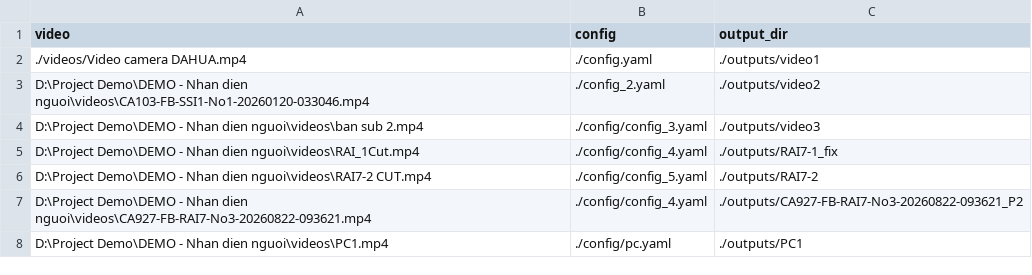
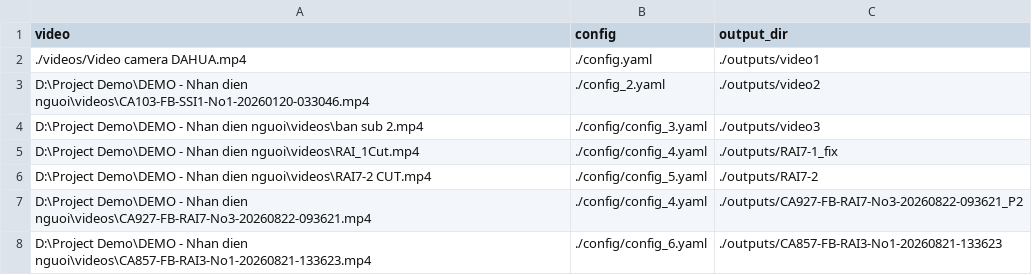
Before and after one commit to hoanogoproton/AI_Compliance_Check, a CSV file: batch.csv, drawn as a sheet.

```diff
--- a/batch.csv
+++ b/batch.csv
@@ -7,2 +7,2 @@ D:\Project Demo\DEMO - Nhan dien nguoi\videos\RAI7-2 CUT.mp4,./config/config_5.y
 D:\Project Demo\DEMO - Nhan dien nguoi\videos\CA927-FB-RAI7-No3-20260822-093621.mp4,./config/config_4.yaml,./outputs/CA927-FB-RAI7-No3-20260822-093621_P2
-D:\Project Demo\DEMO - Nhan dien nguoi\videos\PC1.mp4,./config/pc.yaml,./outputs/PC1
+D:\Project Demo\DEMO - Nhan dien nguoi\videos\CA857-FB-RAI3-No1-20260821-133623.mp4,./config/config_6.yaml,./outputs/CA857-FB-RAI3-No1-20260821-133623
```
Also changed, not shown: 10 other files.
